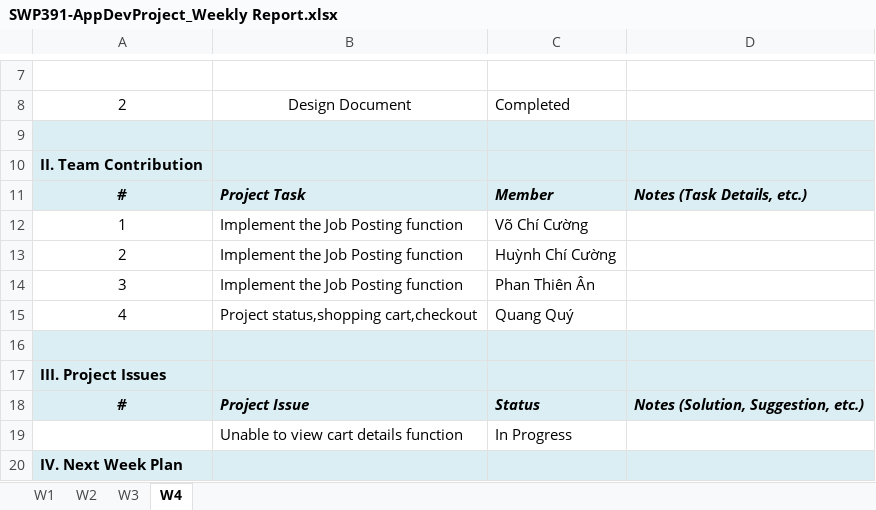
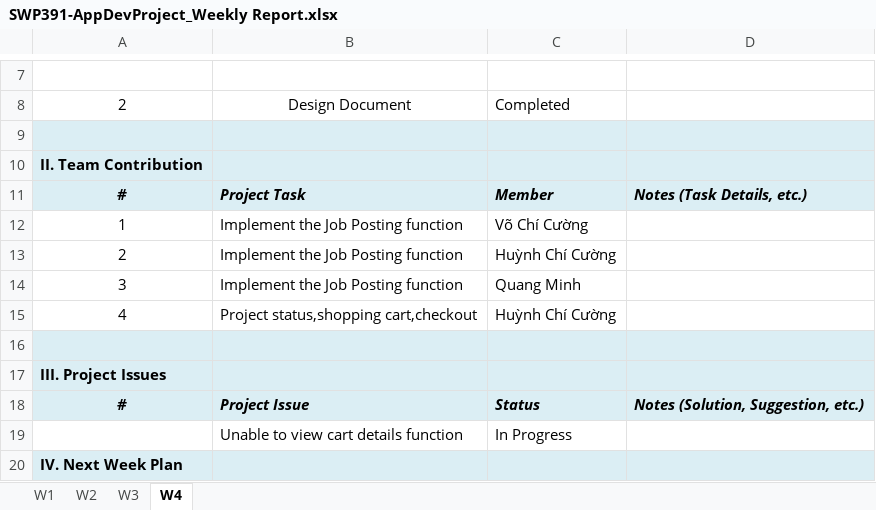
Before and after one commit to HngCuong/GAME, an Excel workbook: SWP391-AppDevProject_Weekly Report.xlsx, sheet W4, drawn as a sheet; only a part is shown, gaps mark what is left out; values as stored, in another font and other column widths than the file's, no borders; the diff names each change by its address in the sheet, - before the commit and + after, or states it on an @@ line.

```diff
--- a/SWP391-AppDevProject_Weekly Report.xlsx (sheet W4)
+++ b/SWP391-AppDevProject_Weekly Report.xlsx (sheet W4)
-C14: Phan Thiên Ân
+C14: Quang Minh
-C15: Quang Quý
+C15: Huỳnh Chí Cường
```
Also changed, not shown: sheet W1, sheet W3, sheet W2, 14 other files.
